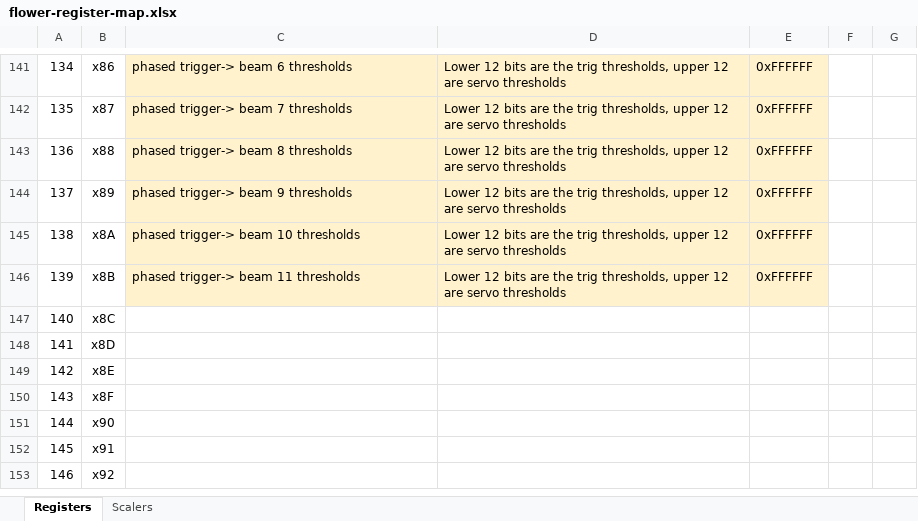
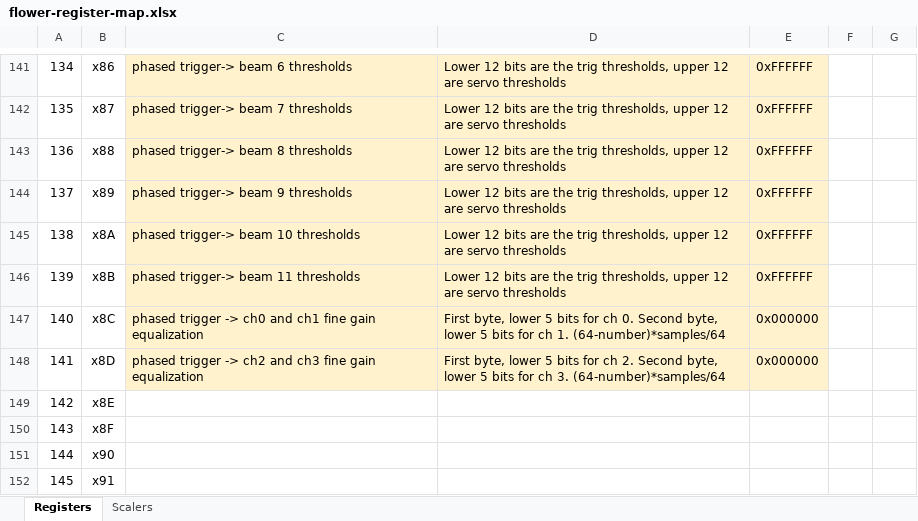
Before and after one commit to RNO-G/FLOWER-board-firmware, an Excel workbook: doc/flower-register-map.xlsx, sheet Registers, drawn as a sheet; only a part is shown, gaps mark what is left out; the shorter side is filled out with more unchanged rows; values as stored, in another font and other column widths than the file's, no borders; the diff names each change by its address in the sheet, - before the commit and + after, or states it on an @@ line.

Commit message:
fine gain equalization, fix bad rounding code

```diff
--- a/doc/flower-register-map.xlsx (sheet Registers)
+++ b/doc/flower-register-map.xlsx (sheet Registers)
-C147: (empty)
+C147: phased trigger -> ch0 and ch1 fine gain equalization
-C147:E148 fill: none
+C147:E148 fill: #FFF2CC
-D147: (empty)
+D147: First byte, lower 5 bits for ch 0. Second byte, lower 5 bits for ch 1. (64-number)*samples/64
-E147:E148: (empty)
+E147:E148: 0x000000
-C148: (empty)
+C148: phased trigger -> ch2 and ch3 fine gain equalization
-D148: (empty)
+D148: First byte, lower 5 bits for ch 2. Second byte, lower 5 bits for ch 3. (64-number)*samples/64
```
Also changed, not shown: 7 other files.
